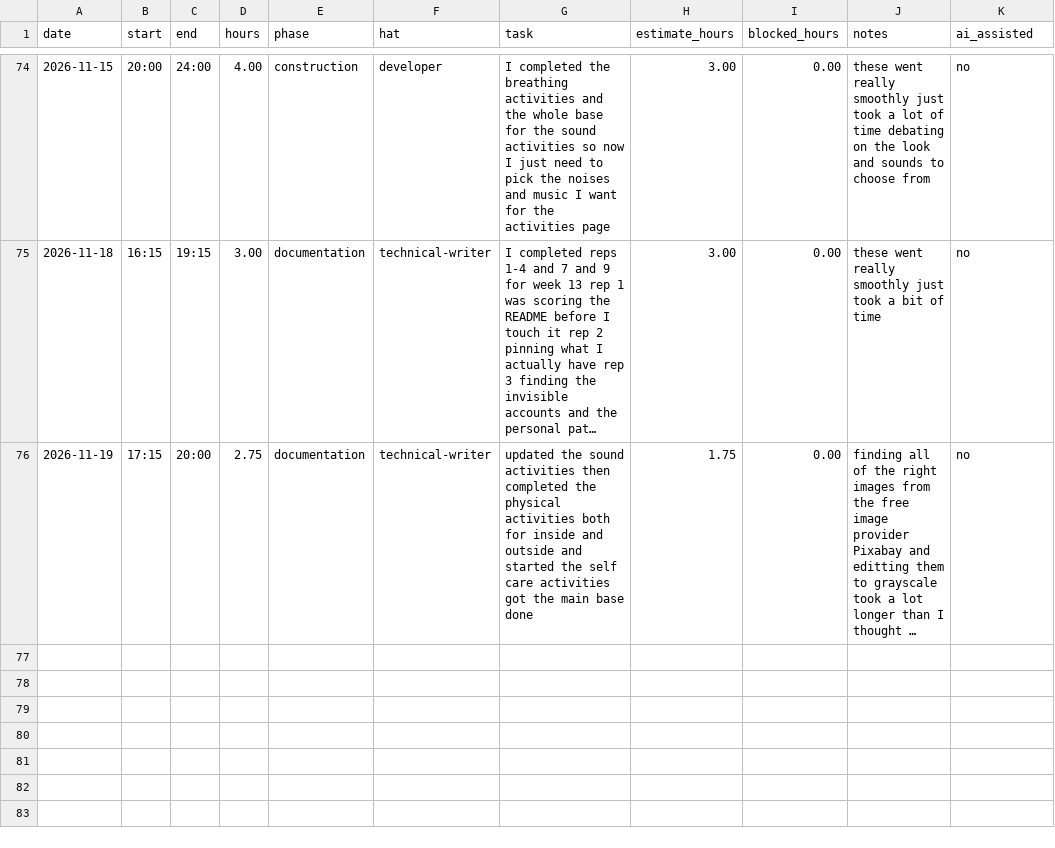
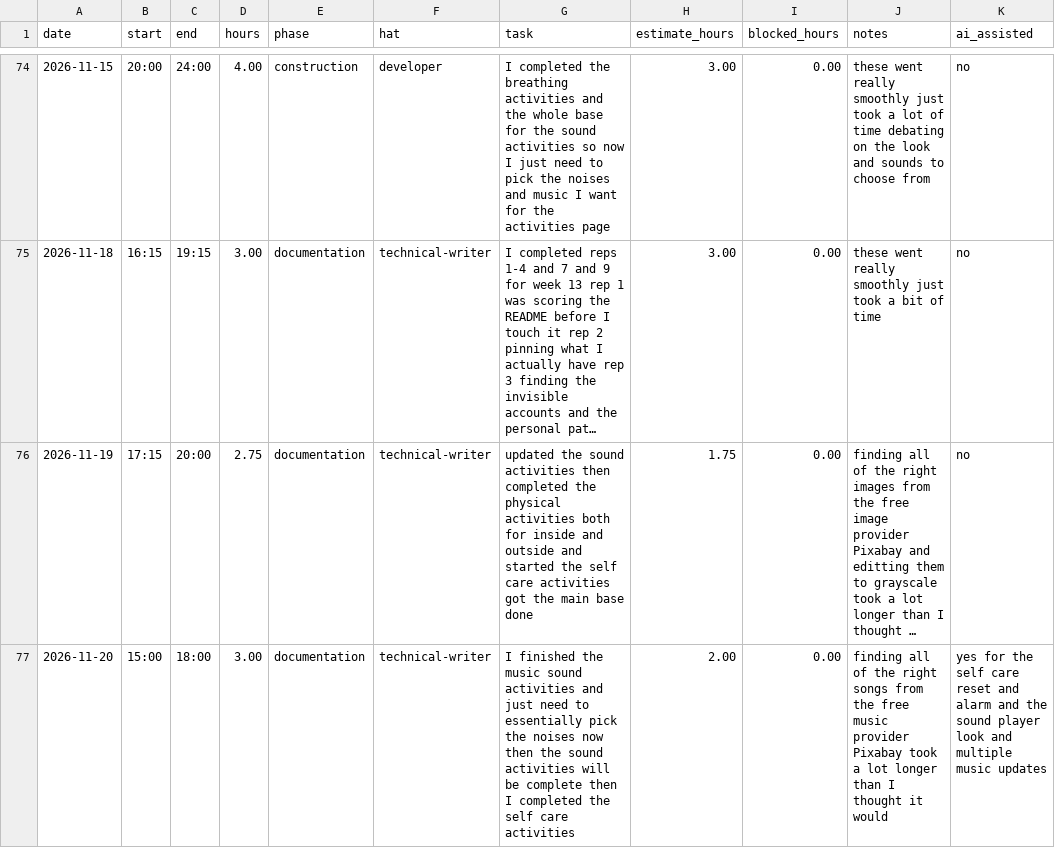
Before and after one commit to vPolyBear/capstone, a CSV file: docs/hours-log.csv, drawn as a sheet; only a part is shown, gaps mark what is left out; long unchanged cells end in …; the diff names each change by its address in the sheet, - before the commit and + after, or states it on an @@ line.

Commit message:
Completed the Self Care Activities and the Sound Music Activity. The Sound Noise Activity just needs noises picked out.

```diff
--- a/docs/hours-log.csv
+++ b/docs/hours-log.csv
+row 77: 2026-11-20 | 15:00 | 18:00 | 3.00 | documentation | technical-writer | I finished the music sound activities and just need to essentially pick the noises now then the sound activities will be complete then I completed the self care activities | 2.00 | 0.00 | finding all of the right songs from the free music provider Pixabay took a lot longer than I thought it would | yes for the self care reset and alarm and the sound player look and multiple music updates
```
Also changed, not shown: 15 other files.
